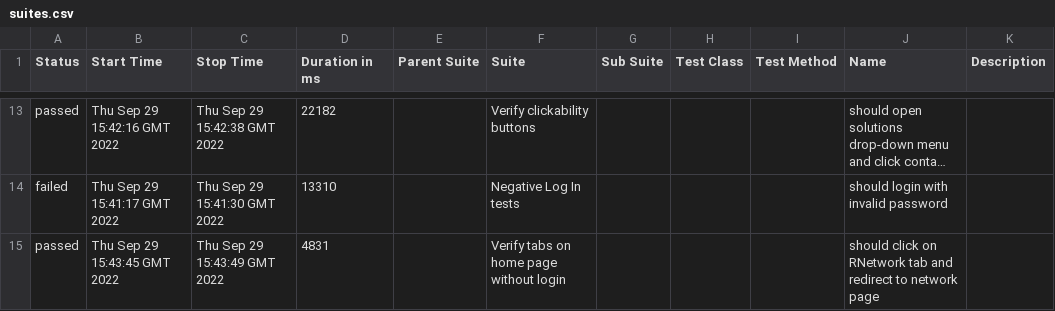
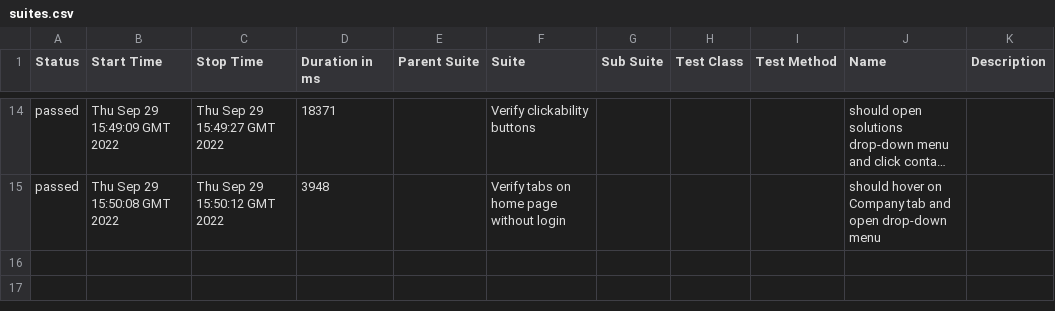
Before and after one commit to Truecap/cypress-allure-report, a CSV file: 5/data/suites.csv, drawn as a sheet; only a part is shown, gaps mark what is left out; long unchanged cells end in …; removed rows and columns are numbered as before the commit, all else as after; the diff covers the shown part only; the diff names each change by its address in the sheet, - before the commit and + after, or states it on an @@ line.

```diff
--- a/5/data/suites.csv
+++ b/5/data/suites.csv
-B14 (Start Time): Thu Sep 29 15:42:16 GMT 2022
+B14 (Start Time): Thu Sep 29 15:49:09 GMT 2022
-C14 (Stop Time): Thu Sep 29 15:42:38 GMT 2022
+C14 (Stop Time): Thu Sep 29 15:49:27 GMT 2022
-D14 (Duration in ms): 22182
+D14 (Duration in ms): 18371
-row 14: failed | Thu Sep 29 15:41:17 GMT 2022 | Thu Sep 29 15:41:30 GMT 2022 | 13310 |  | Negative Log In tests |  |  |  | should login with invalid password
-B15 (Start Time): Thu Sep 29 15:43:45 GMT 2022
+B15 (Start Time): Thu Sep 29 15:50:08 GMT 2022
-C15 (Stop Time): Thu Sep 29 15:43:49 GMT 2022
+C15 (Stop Time): Thu Sep 29 15:50:12 GMT 2022
-D15 (Duration in ms): 4831
+D15 (Duration in ms): 3948
-J15 (Name): should click on RNetwork tab and redirect to network page
+J15 (Name): should hover on Company tab and open drop-down menu
```
Also changed, not shown: 6 added rows, 5 removed rows and 20 edited cells elsewhere in this file, 43 other files.
